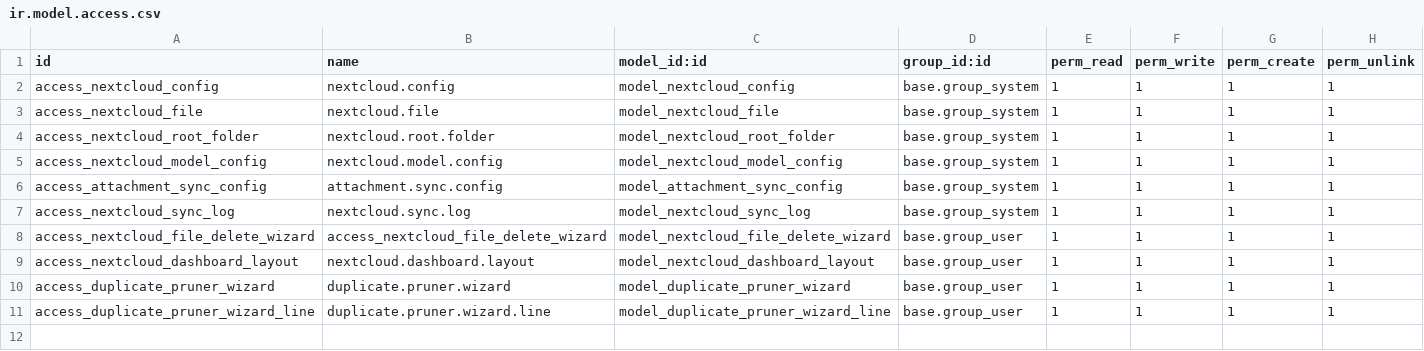
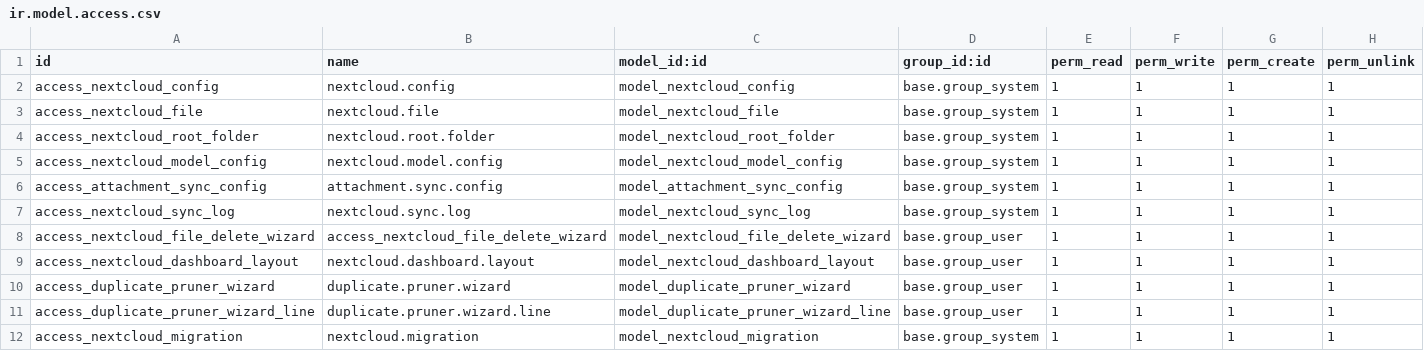
Before and after one commit to GunasekarnRagul/Auto-Database-Backup-Local, a CSV file: nextcloud_odoo_integration_cloudaddons/security/ir.model.access.csv, drawn as a sheet.

```diff
--- a/nextcloud_odoo_integration_cloudaddons/security/ir.model.access.csv
+++ b/nextcloud_odoo_integration_cloudaddons/security/ir.model.access.csv
@@ -11 +11,2 @@ access_duplicate_pruner_wizard,duplicate.pruner.wizard,model_duplicate_pruner_wi
 access_duplicate_pruner_wizard_line,duplicate.pruner.wizard.line,model_duplicate_pruner_wizard_line,base.group_user,1,1,1,1
+access_nextcloud_migration,nextcloud.migration,model_nextcloud_migration,base.group_system,1,1,1,1
```
Also changed, not shown: 23 other files.
